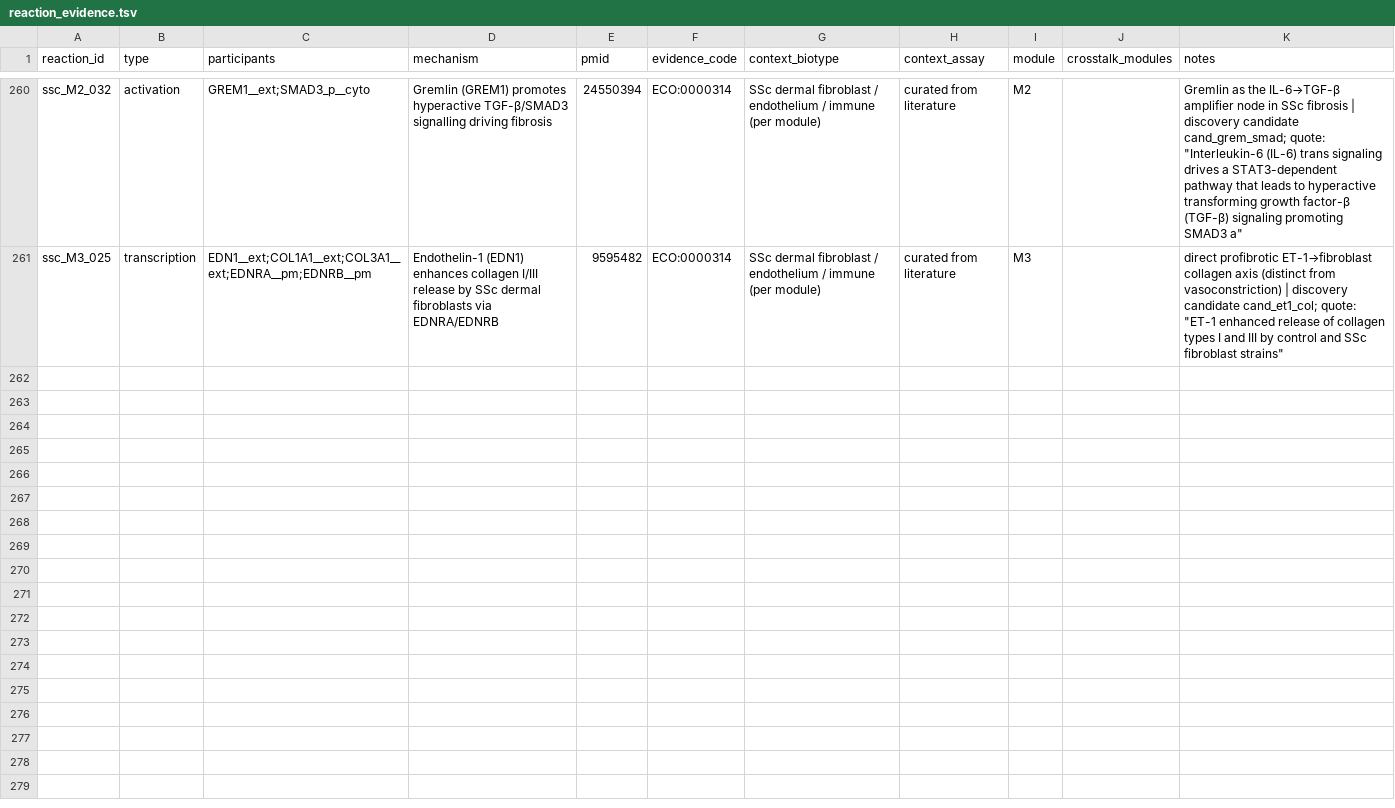
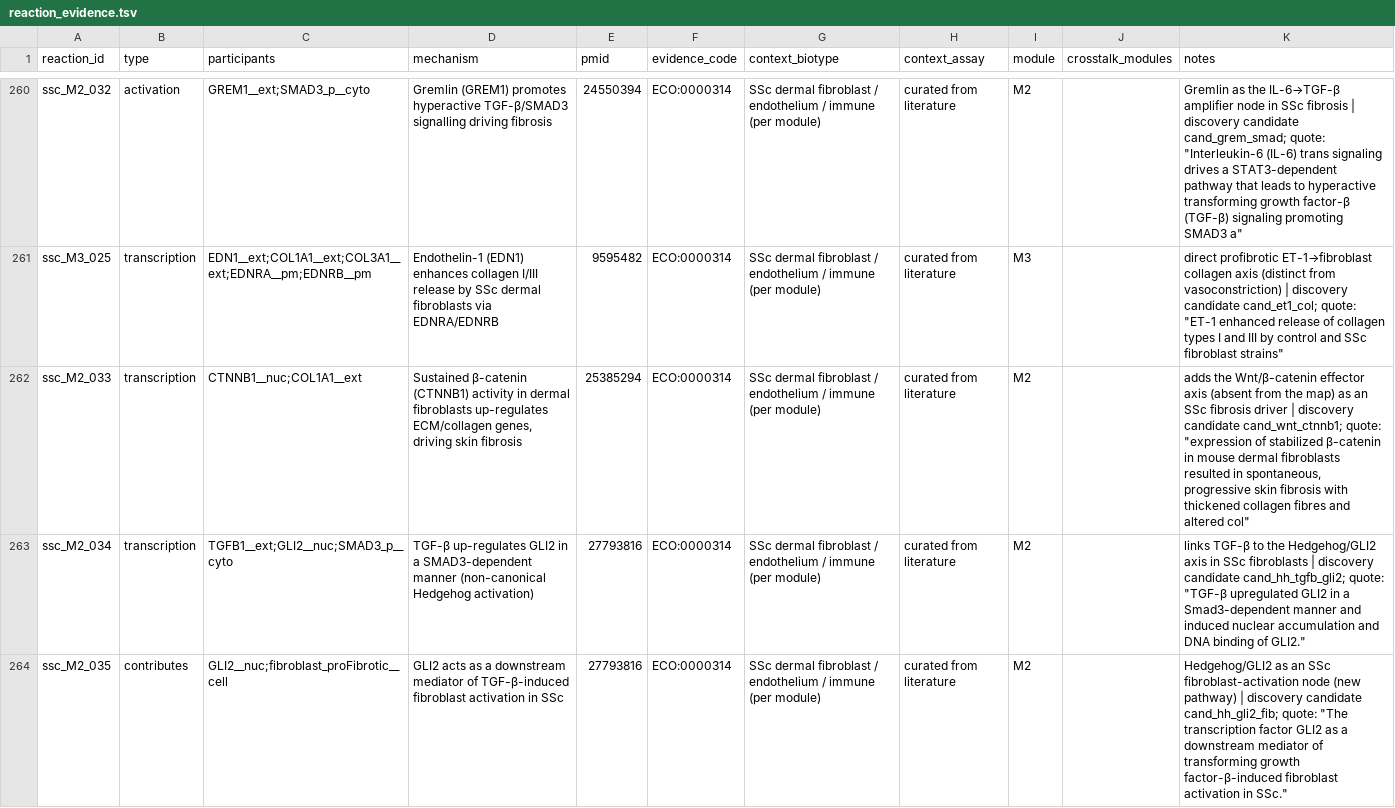
Before and after one commit to Nurtal/IDT_SSc_map, a TSV file: curation/annotations/reaction_evidence.tsv, drawn as a sheet; only a part is shown, gaps mark what is left out.

```diff
--- a/curation/annotations/reaction_evidence.tsv
+++ b/curation/annotations/reaction_evidence.tsv
@@ -261 +261,4 @@ ssc_M2_032	activation	GREM1__ext;SMAD3_p__cyto	Gremlin (GREM1) promotes hyperact
 ssc_M3_025	transcription	EDN1__ext;COL1A1__ext;COL3A1__ext;EDNRA__pm;EDNRB__pm	Endothelin-1 (EDN1) enhances collagen I/III release by SSc dermal fibroblasts via EDNRA/EDNRB	9595482	ECO:0000314	SSc dermal fibroblast / endothelium / immune (per module)	curated from literature	M3		direct profibrotic ET-1→fibroblast collagen axis (distinct from vasoconstriction) | discovery candidate cand_et1_col; quote: "ET-1 enhanced release of collagen types I and III by control and SSc fibroblast strains"
+ssc_M2_033	transcription	CTNNB1__nuc;COL1A1__ext	Sustained β-catenin (CTNNB1) activity in dermal fibroblasts up-regulates ECM/collagen genes, driving skin fibrosis	25385294	ECO:0000314	SSc dermal fibroblast / endothelium / immune (per module)	curated from literature	M2		adds the Wnt/β-catenin effector axis (absent from the map) as an SSc fibrosis driver | discovery candidate cand_wnt_ctnnb1; quote: "expression of stabilized β-catenin in mouse dermal fibroblasts resulted in spontaneous, progressive skin fibrosis with thickened collagen fibres and altered col"
+ssc_M2_034	transcription	TGFB1__ext;GLI2__nuc;SMAD3_p__cyto	TGF-β up-regulates GLI2 in a SMAD3-dependent manner (non-canonical Hedgehog activation)	27793816	ECO:0000314	SSc dermal fibroblast / endothelium / immune (per module)	curated from literature	M2		links TGF-β to the Hedgehog/GLI2 axis in SSc fibroblasts | discovery candidate cand_hh_tgfb_gli2; quote: "TGF-β upregulated GLI2 in a Smad3-dependent manner and induced nuclear accumulation and DNA binding of GLI2."
+ssc_M2_035	contributes	GLI2__nuc;fibroblast_proFibrotic__cell	GLI2 acts as a downstream mediator of TGF-β-induced fibroblast activation in SSc	27793816	ECO:0000314	SSc dermal fibroblast / endothelium / immune (per module)	curated from literature	M2		Hedgehog/GLI2 as an SSc fibroblast-activation node (new pathway) | discovery candidate cand_hh_gli2_fib; quote: "The transcription factor GLI2 as a downstream mediator of transforming growth factor-β-induced fibroblast activation in SSc."
```
Also changed, not shown: analysis/network/centrality.tsv, curation/annotations/species_annotations.tsv, 19 other files.
